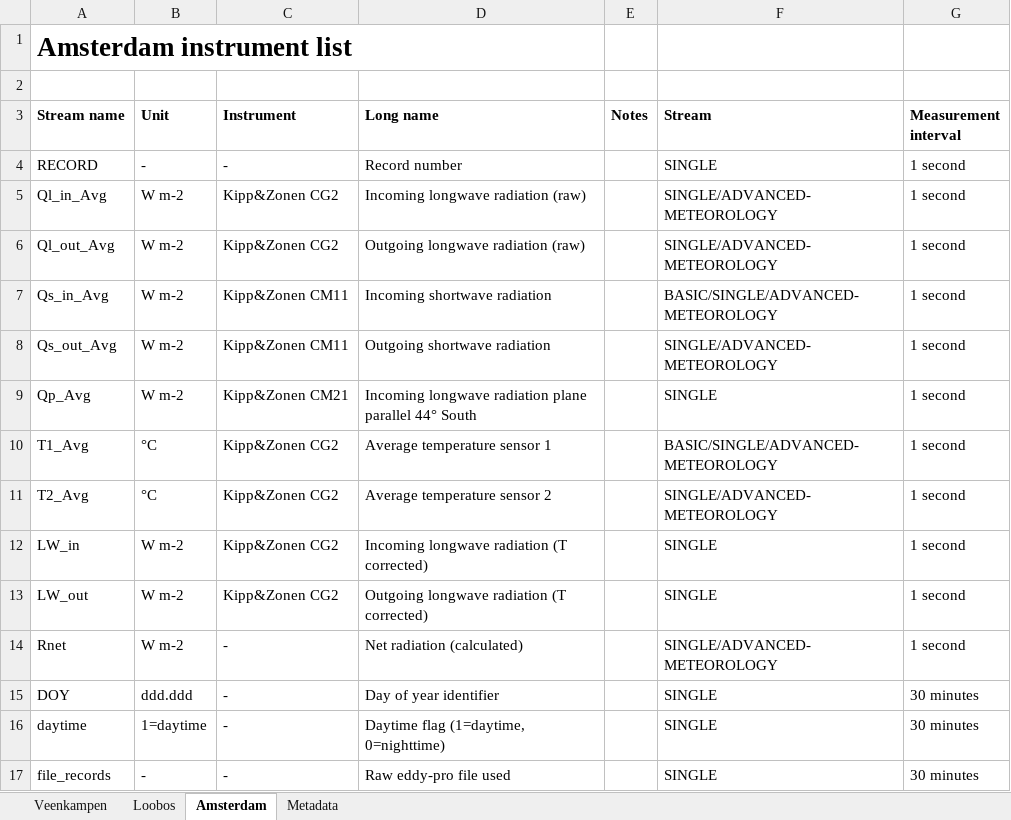
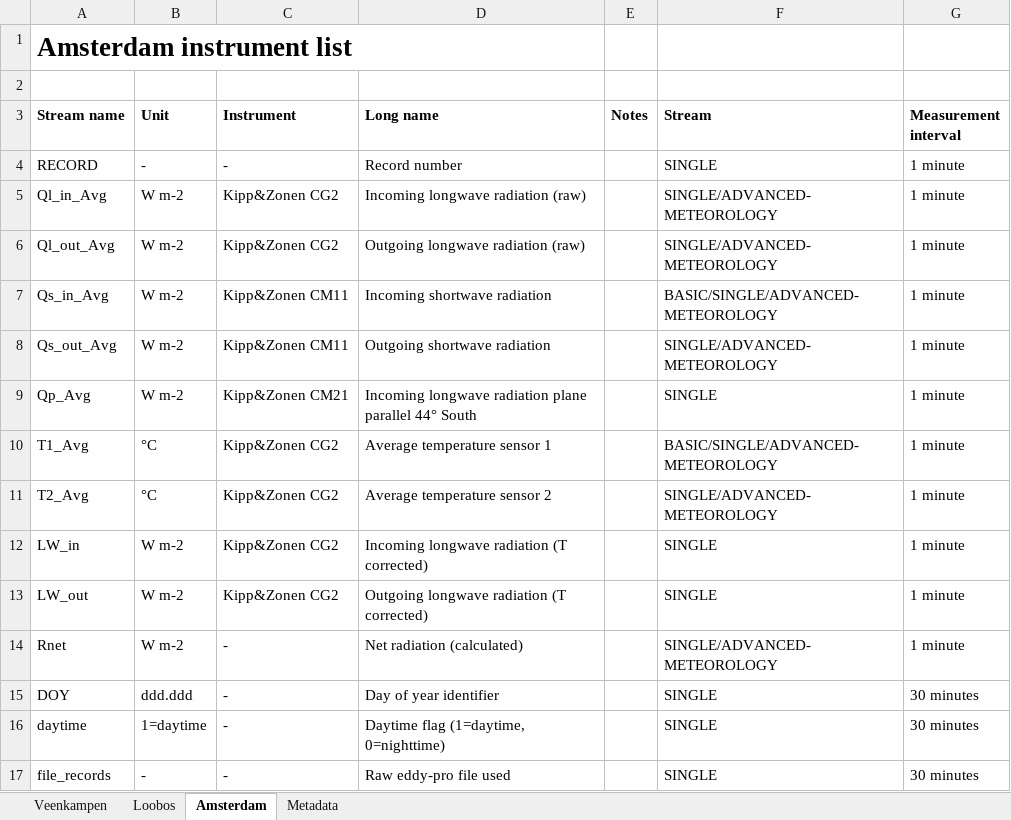
Before and after one commit to MAQ-Observations/post-processing, an Excel workbook: InstrumentList_v1.1.xlsx, sheet Amsterdam, drawn as a sheet; only a part is shown; values as stored, in another font and other column widths than the file's, no borders; the diff names each change by its address in the sheet, - before the commit and + after, or states it on an @@ line.

Commit message:
Updated measurement interval
Updated measurement interval for many variables across Veenkampen, Loobos and Amsterdam

```diff
--- a/InstrumentList_v1.1.xlsx (sheet Amsterdam)
+++ b/InstrumentList_v1.1.xlsx (sheet Amsterdam)
-G4:G14 (Measurement interval): 1 second
+G4:G14 (Measurement interval): 1 minute
```
Also changed, not shown: sheet Veenkampen, sheet Loobos, sheet Metadata.
